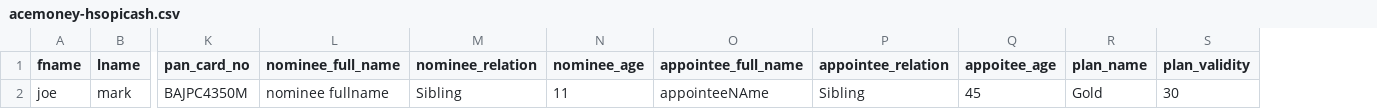
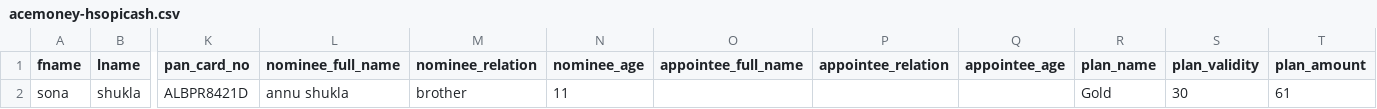
Before and after one commit to baphometapopis/hospicash, a CSV file: public/SampleFile/acemoney-hsopicash.csv, drawn as a sheet; only a part is shown, gaps mark what is left out; removed rows and columns are numbered as before the commit, all else as after; rows hold the shown columns only; the diff names each change by its address in the sheet, - before the commit and + after, or states it on an @@ line.

```diff
--- a/public/SampleFile/acemoney-hsopicash.csv
+++ b/public/SampleFile/acemoney-hsopicash.csv
-column Q (appoitee_age), empty
+column Q (appointee_age), empty
+column T (plan_amount), empty
-row 2: joe | mark | BAJPC4350M | nominee fullname | Sibling | 11 | appointeeNAme | Sibling | 45 | Gold | 30
+row 2: sona | shukla | ALBPR8421D | annu shukla | brother | 11 |  |  |  | Gold | 30 | 61
```
Also changed, not shown: 19 other files.
